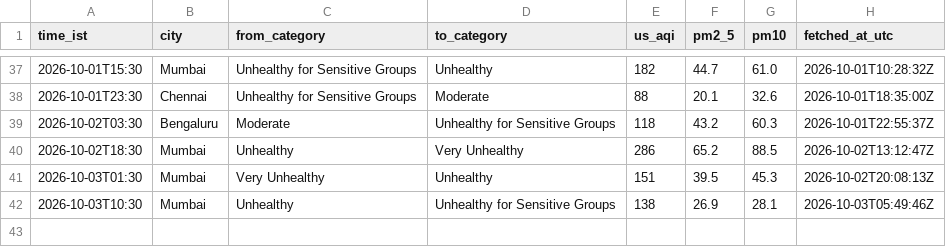
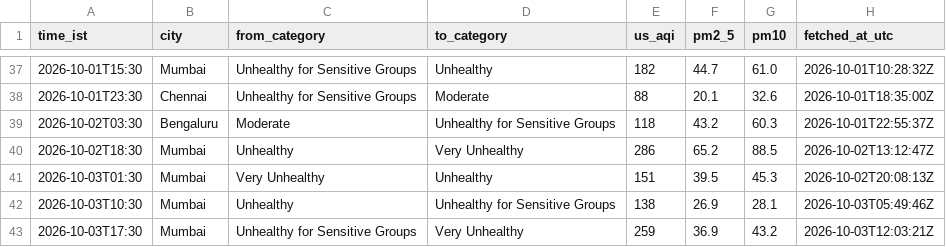
Before and after one commit to Georgian-86/india-aqi-tracker, a CSV file: data/aqi_events.csv, drawn as a sheet; only a part is shown, gaps mark what is left out.

Commit message:
data: AQI change 2026-10-03 17:30 IST: Mumbai → Very Unhealthy

```diff
--- a/data/aqi_events.csv
+++ b/data/aqi_events.csv
@@ -42 +42,2 @@ time_ist,city,from_category,to_category,us_aqi,pm2_5,pm10,fetched_at_utc
 2026-10-03T10:30,Mumbai,Unhealthy,Unhealthy for Sensitive Groups,138,26.9,28.1,2026-10-03T05:49:46Z
+2026-10-03T17:30,Mumbai,Unhealthy for Sensitive Groups,Very Unhealthy,259,36.9,43.2,2026-10-03T12:03:21Z
```
